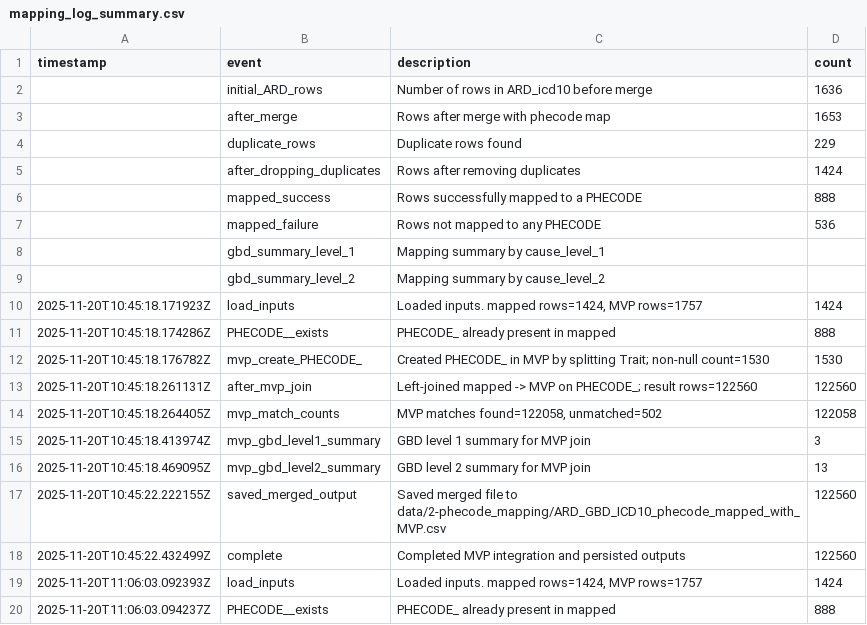
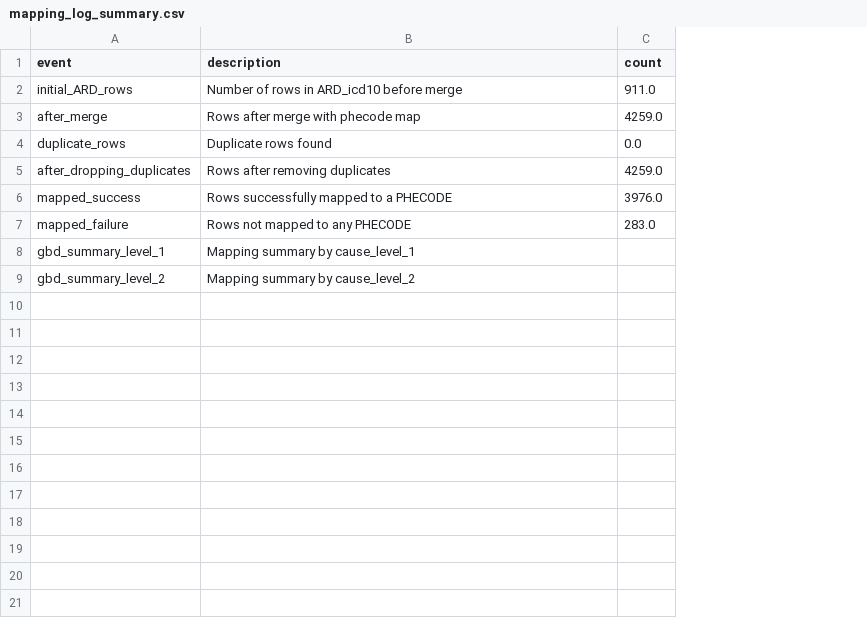
Before and after one commit to Robert-Henry-Campbell/ARD-DeepWideGP, a CSV file: data/2-phecode_mapping/mapping_log_summary.csv, drawn as a sheet; only a part is shown; removed rows and columns are numbered as before the commit, all else as after; the diff covers the shown part only; the diff names each change by its address in the sheet, - before the commit and + after, or states it on an @@ line.

Commit message:
added finngen mapping files

```diff
--- a/data/2-phecode_mapping/mapping_log_summary.csv
+++ b/data/2-phecode_mapping/mapping_log_summary.csv
-column A (timestamp), empty
-C2 (count): 1636
+C2 (count): 911.0
-C3 (count): 1653
+C3 (count): 4259.0
-C4 (count): 229
+C4 (count): 0.0
-C5 (count): 1424
+C5 (count): 4259.0
-C6 (count): 888
+C6 (count): 3976.0
-C7 (count): 536
+C7 (count): 283.0
-row 10: 2025-11-20T10:45:18.171923Z | load_inputs | Loaded inputs. mapped rows=1424, MVP rows=1757 | 1424
-row 11: 2025-11-20T10:45:18.174286Z | PHECODE__exists | PHECODE_ already present in mapped | 888
-row 12: 2025-11-20T10:45:18.176782Z | mvp_create_PHECODE_ | Created PHECODE_ in MVP by splitting Trait; non-null count=1530 | 1530
-row 13: 2025-11-20T10:45:18.261131Z | after_mvp_join | Left-joined mapped -> MVP on PHECODE_; result rows=122560 | 122560
-row 14: 2025-11-20T10:45:18.264405Z | mvp_match_counts | MVP matches found=122058, unmatched=502 | 122058
-row 15: 2025-11-20T10:45:18.413974Z | mvp_gbd_level1_summary | GBD level 1 summary for MVP join | 3
-row 16: 2025-11-20T10:45:18.469095Z | mvp_gbd_level2_summary | GBD level 2 summary for MVP join | 13
-row 17: 2025-11-20T10:45:22.222155Z | saved_merged_output | Saved merged file to data/2-phecode_mapping/ARD_GBD_ICD10_phecode_mapped_with_MVP.csv | 122560
-row 18: 2025-11-20T10:45:22.432499Z | complete | Completed MVP integration and persisted outputs | 122560
-row 19: 2025-11-20T11:06:03.092393Z | load_inputs | Loaded inputs. mapped rows=1424, MVP rows=1757 | 1424
-row 20: 2025-11-20T11:06:03.094237Z | PHECODE__exists | PHECODE_ already present in mapped | 888
```
Also changed, not shown: 25 removed rows elsewhere in this file, data/2-phecode_mapping/gbd_level1_summary.csv, data/2-phecode_mapping/gbd_level2_summary.csv, 25 other files.
